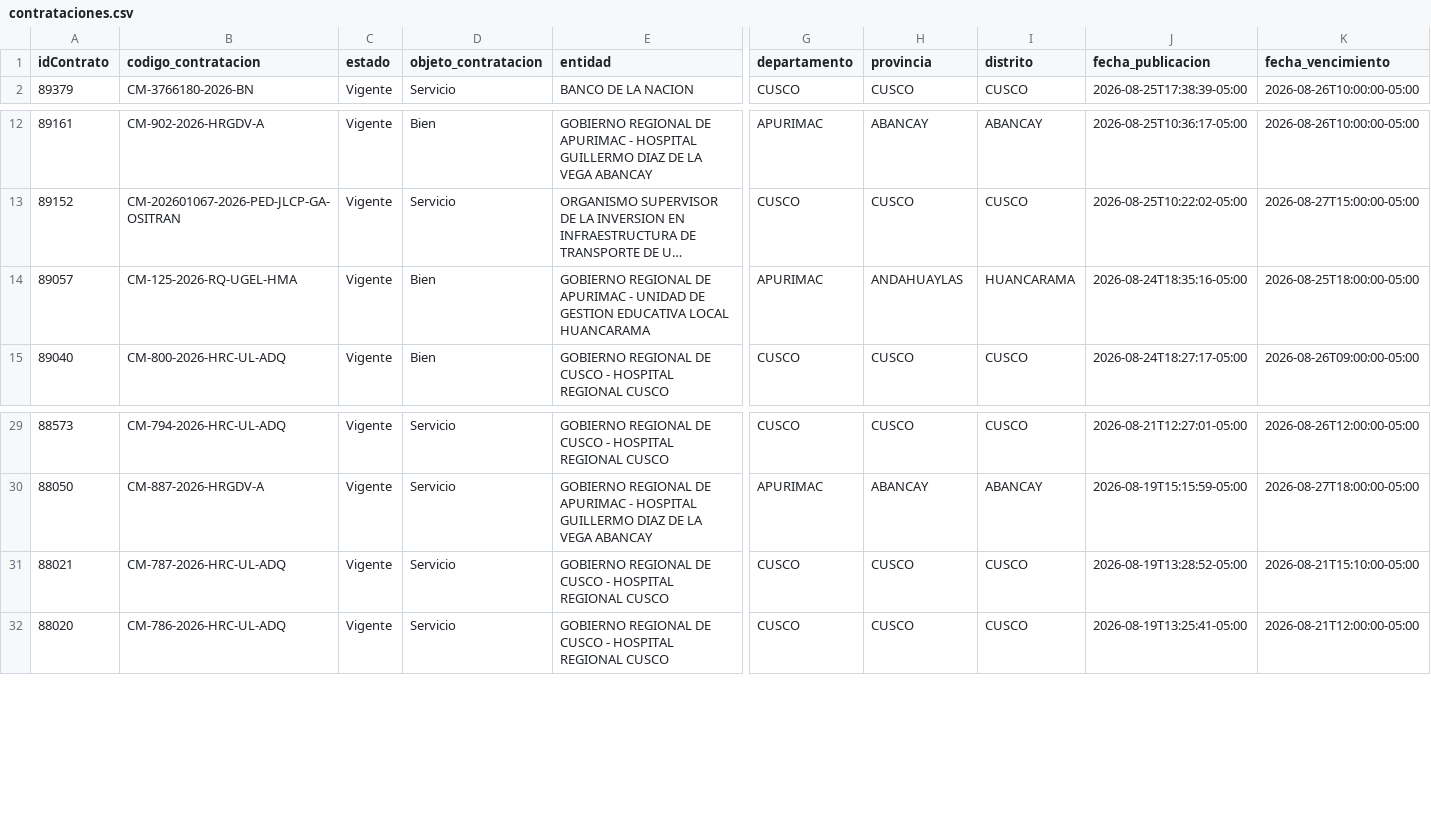
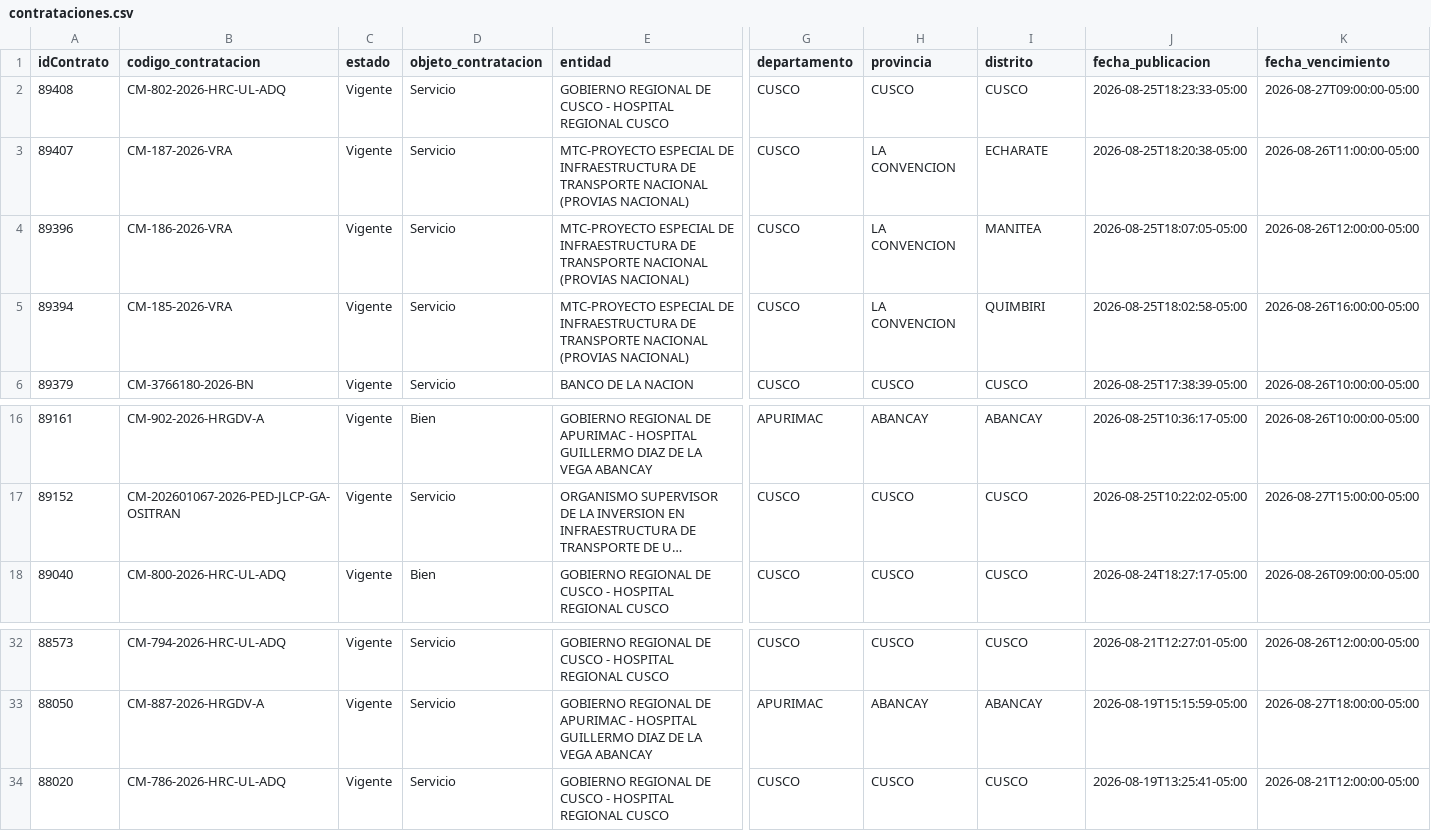
Before and after one commit to Natgato/monitor-seace-cusco, a CSV file: data/contrataciones.csv, drawn as a sheet; only a part is shown, gaps mark what is left out; long unchanged cells end in …; removed rows and columns are numbered as before the commit, all else as after; rows hold the shown columns only; the diff names each change by its address in the sheet, - before the commit and + after, or states it on an @@ line.

```diff
--- a/data/contrataciones.csv
+++ b/data/contrataciones.csv
+row 2: 89408 | CM-802-2026-HRC-UL-ADQ | Vigente | Servicio | GOBIERNO REGIONAL DE CUSCO - HOSPITAL REGIONAL CUSCO | CUSCO | CUSCO | CUSCO | 2026-08-25T18:23:33-05:00 | 2026-08-27T09:00:00-05:00
+row 3: 89407 | CM-187-2026-VRA | Vigente | Servicio | MTC-PROYECTO ESPECIAL DE INFRAESTRUCTURA DE TRANSPORTE NACIONAL (PROVIAS NACIONAL) | CUSCO | LA CONVENCION | ECHARATE | 2026-08-25T18:20:38-05:00 | 2026-08-26T11:00:00-05:00
+row 4: 89396 | CM-186-2026-VRA | Vigente | Servicio | MTC-PROYECTO ESPECIAL DE INFRAESTRUCTURA DE TRANSPORTE NACIONAL (PROVIAS NACIONAL) | CUSCO | LA CONVENCION | MANITEA | 2026-08-25T18:07:05-05:00 | 2026-08-26T12:00:00-05:00
+row 5: 89394 | CM-185-2026-VRA | Vigente | Servicio | MTC-PROYECTO ESPECIAL DE INFRAESTRUCTURA DE TRANSPORTE NACIONAL (PROVIAS NACIONAL) | CUSCO | LA CONVENCION | QUIMBIRI | 2026-08-25T18:02:58-05:00 | 2026-08-26T16:00:00-05:00
-row 14: 89057 | CM-125-2026-RQ-UGEL-HMA | Vigente | Bien | GOBIERNO REGIONAL DE APURIMAC - UNIDAD DE GESTION EDUCATIVA LOCAL HUANCARAMA | APURIMAC | ANDAHUAYLAS | HUANCARAMA | 2026-08-24T18:35:16-05:00 | 2026-08-25T18:00:00-05:00
-row 31: 88021 | CM-787-2026-HRC-UL-ADQ | Vigente | Servicio | GOBIERNO REGIONAL DE CUSCO - HOSPITAL REGIONAL CUSCO | CUSCO | CUSCO | CUSCO | 2026-08-19T13:28:52-05:00 | 2026-08-21T15:10:00-05:00
```
Also changed, not shown: data/items.csv, 1 other file.
